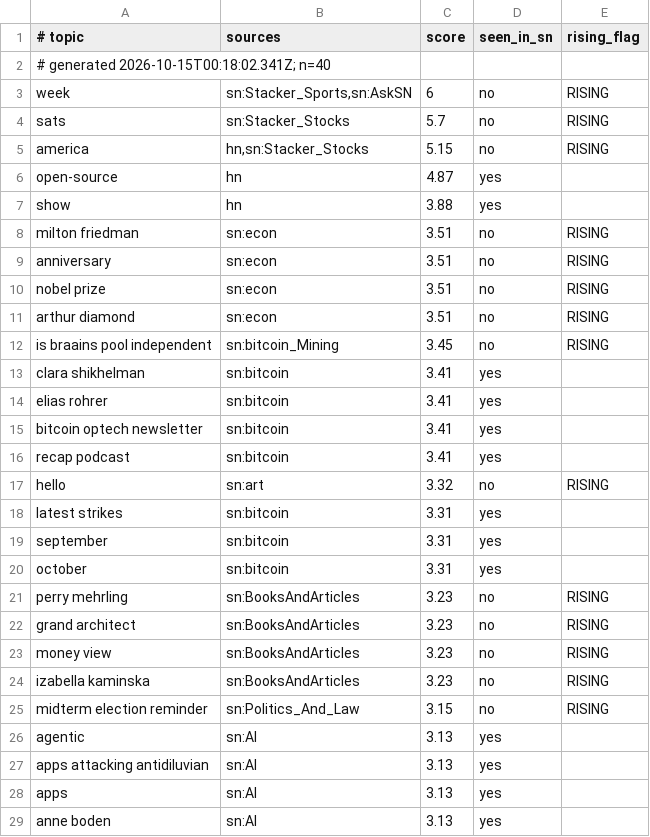
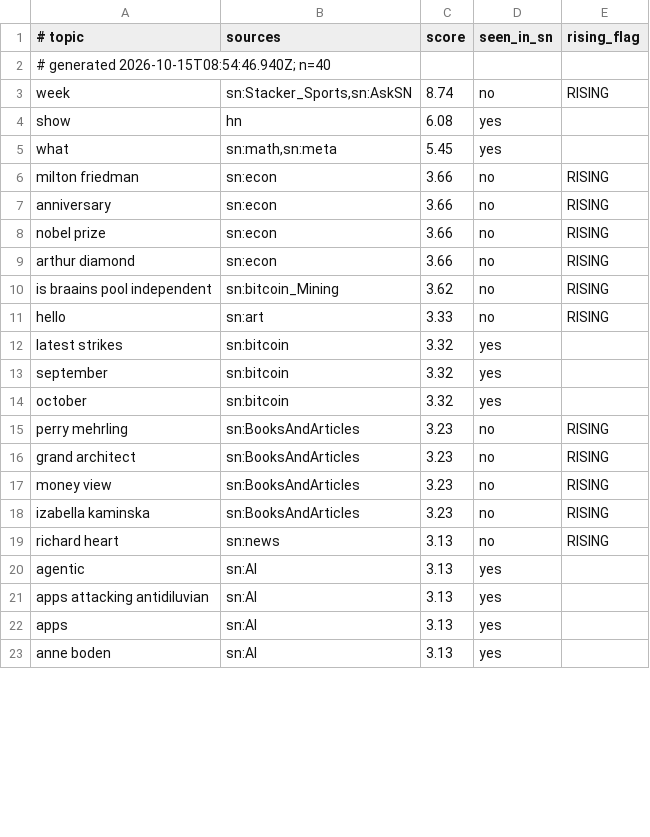
Before and after one commit to TheOnlyXic/sn-monetization-runtime, a TSV file: data/trending/topics.tsv, drawn as a sheet; only a part is shown; the diff covers the shown part only.

```diff
--- a/data/trending/topics.tsv
+++ b/data/trending/topics.tsv
@@ -1,21 +1,15 @@
 # topic	sources	score	seen_in_sn	rising_flag
-# generated 2026-10-15T00:18:02.341Z; n=40
-week	sn:Stacker_Sports,sn:AskSN	6	no	RISING
-sats	sn:Stacker_Stocks	5.7	no	RISING
-america	hn,sn:Stacker_Stocks	5.15	no	RISING
-open-source	hn	4.87	yes	
-show	hn	3.88	yes	
-milton friedman	sn:econ	3.51	no	RISING
-anniversary	sn:econ	3.51	no	RISING
-nobel prize	sn:econ	3.51	no	RISING
-arthur diamond	sn:econ	3.51	no	RISING
-is braains pool independent	sn:bitcoin_Mining	3.45	no	RISING
-clara shikhelman	sn:bitcoin	3.41	yes	
-elias rohrer	sn:bitcoin	3.41	yes	
-bitcoin optech newsletter	sn:bitcoin	3.41	yes	
-recap podcast	sn:bitcoin	3.41	yes	
-hello	sn:art	3.32	no	RISING
-latest strikes	sn:bitcoin	3.31	yes	
-september	sn:bitcoin	3.31	yes	
-october	sn:bitcoin	3.31	yes	
+# generated 2026-10-15T08:54:46.940Z; n=40
+week	sn:Stacker_Sports,sn:AskSN	8.74	no	RISING
+show	hn	6.08	yes	
+what	sn:math,sn:meta	5.45	yes	
+milton friedman	sn:econ	3.66	no	RISING
+anniversary	sn:econ	3.66	no	RISING
+nobel prize	sn:econ	3.66	no	RISING
+arthur diamond	sn:econ	3.66	no	RISING
+is braains pool independent	sn:bitcoin_Mining	3.62	no	RISING
+hello	sn:art	3.33	no	RISING
+latest strikes	sn:bitcoin	3.32	yes	
+september	sn:bitcoin	3.32	yes	
+october	sn:bitcoin	3.32	yes	
 perry mehrling	sn:BooksAndArticles	3.23	no	RISING
@@ -24,3 +18,3 @@ money view	sn:BooksAndArticles	3.23	no	RISING
 izabella kaminska	sn:BooksAndArticles	3.23	no	RISING
-midterm election reminder	sn:Politics_And_Law	3.15	no	RISING
+richard heart	sn:news	3.13	no	RISING
 agentic	sn:AI	3.13	yes	
```
Also changed, not shown: 7 added rows, 1 removed row and 4 edited cells elsewhere in this file.
